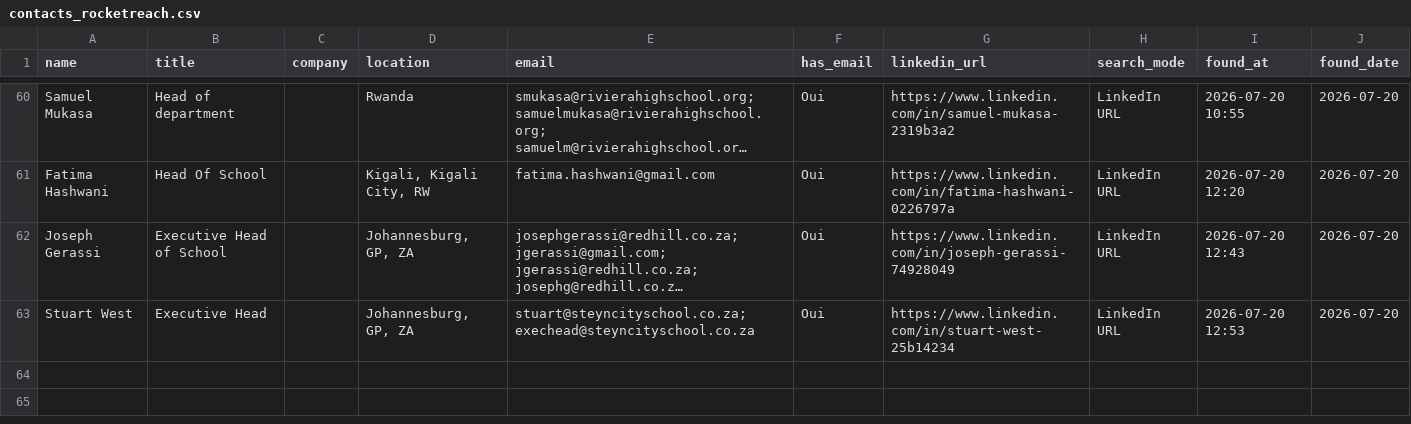
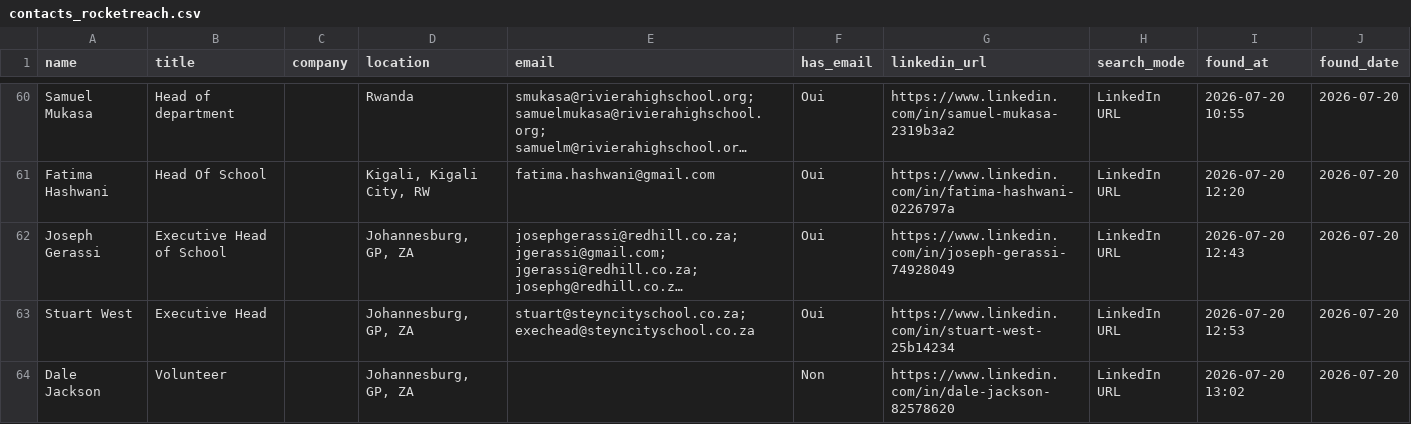
Before and after one commit to DhekerDerouich/TUTTOP-Agent-AI-2026, a CSV file: agent_identification/data/contacts_rocketreach.csv, drawn as a sheet; only a part is shown, gaps mark what is left out; long unchanged cells end in …; the diff names each change by its address in the sheet, - before the commit and + after, or states it on an @@ line.

Commit message:
Sync contacts (63 rows)

```diff
--- a/agent_identification/data/contacts_rocketreach.csv
+++ b/agent_identification/data/contacts_rocketreach.csv
+row 64: Dale Jackson | Volunteer |  | Johannesburg, GP, ZA |  | Non | https://www.linkedin.com/in/dale-jackson-82578620 | LinkedIn URL | 2026-07-20 13:02 | 2026-07-20
```
